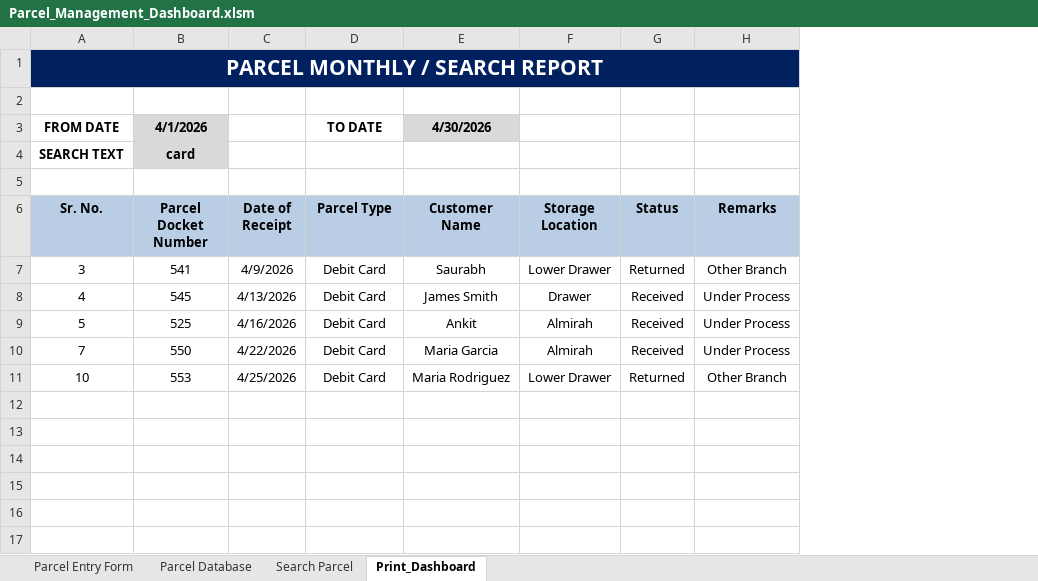
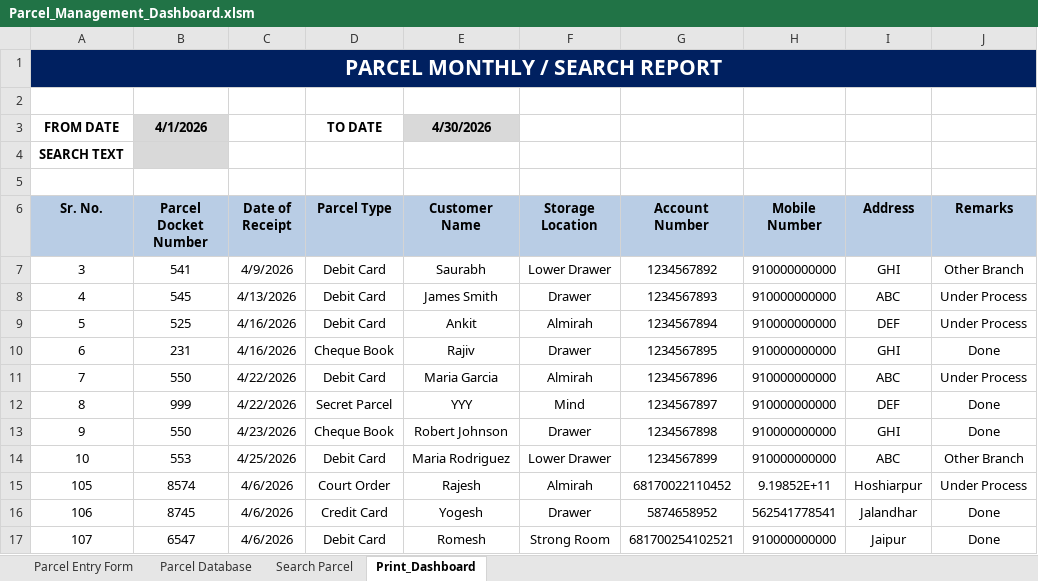
Before and after one commit to nitish-en/dak-management, an Excel workbook: Parcel_Management_Dashboard.xlsm, sheet Print_Dashboard, drawn as a sheet; values as stored, in another font and other column widths than the file's, no borders; charts and pictures not drawn; removed rows and columns are numbered as before the commit, all else as after; the diff names each change by its address in the sheet, - before the commit and + after, or states it on an @@ line.

Commit message:
New Columns Added

```diff
--- a/Parcel_Management_Dashboard.xlsm (sheet Print_Dashboard)
+++ b/Parcel_Management_Dashboard.xlsm (sheet Print_Dashboard)
-column G (Status), rows 7-11: Returned | Received | Received | Received | Returned
+column G (Account Number), rows 7-9: 1234567892 | 1234567893 | 1234567894; row 11: 1234567896; row 14: 1234567899
+column H (Mobile Number), rows 7-9: all 910000000000; row 11: 910000000000; row 14: 910000000000
+column I (Address), rows 7-9: GHI | ABC | DEF; row 11: ABC; row 14: ABC
-B4 (Parcel Docket Number): card
+B4 (Parcel Docket Number): (empty)
+row 10: 6 | 231 | 4/16/2026 | Cheque Book | Rajiv | Drawer | 1234567895 | 910000000000 | GHI | Done
+row 12: 8 | 999 | 4/22/2026 | Secret Parcel | YYY | Mind | 1234567897 | 910000000000 | DEF | Done
+row 13: 9 | 550 | 4/23/2026 | Cheque Book | Robert Johnson | Drawer | 1234567898 | 910000000000 | GHI | Done
+row 15: 105 | 8574 | 4/6/2026 | Court Order | Rajesh | Almirah | 68170022110452 | 9.19852E+11 | Hoshiarpur | Under Process
+row 16: 106 | 8745 | 4/6/2026 | Credit Card | Yogesh | Drawer | 5874658952 | 562541778541 | Jalandhar | Done
+row 17: 107 | 6547 | 4/6/2026 | Debit Card | Romesh | Strong Room | 681700254102521 | 910000000000 | Jaipur | Done
```
Also changed, not shown: sheet Search Parcel, sheet Parcel Database, sheet Parcel Entry Form, charts or pictures, 1 other file.
